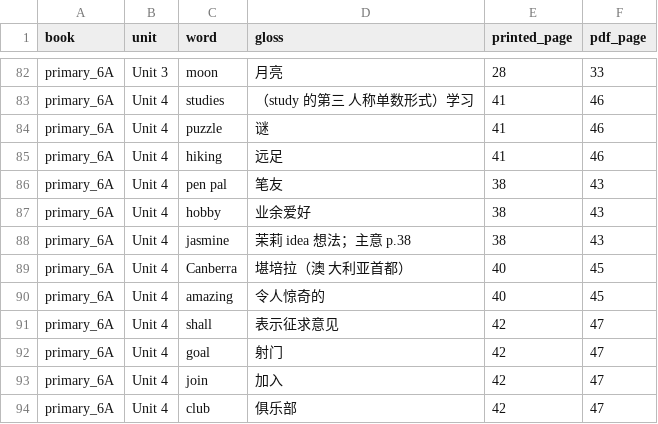
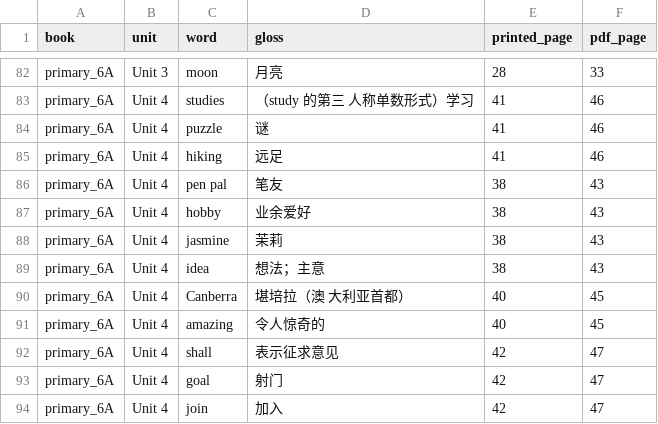
Before and after one commit to aaronliudream/learn-fluent-easy, a CSV file: docs/vocab/primary_6A_clean.csv, drawn as a sheet; only a part is shown, gaps mark what is left out; the shorter side is filled out with more unchanged rows.

```diff
--- a/docs/vocab/primary_6A_clean.csv
+++ b/docs/vocab/primary_6A_clean.csv
@@ -87,3 +87,4 @@ primary_6A,Unit 4,pen pal,笔友,38,43
 primary_6A,Unit 4,hobby,业余爱好,38,43
-primary_6A,Unit 4,jasmine,茉莉 idea 想法；主意 p.38,38,43
+primary_6A,Unit 4,jasmine,茉莉,38,43
+primary_6A,Unit 4,idea,想法；主意,38,43
 primary_6A,Unit 4,Canberra,堪培拉（澳 大利亚首都）,40,45
```
Also changed, not shown: docs/vocab/primary_4B_clean.csv, docs/vocab/primary_5A_clean.csv, 10 other files.
